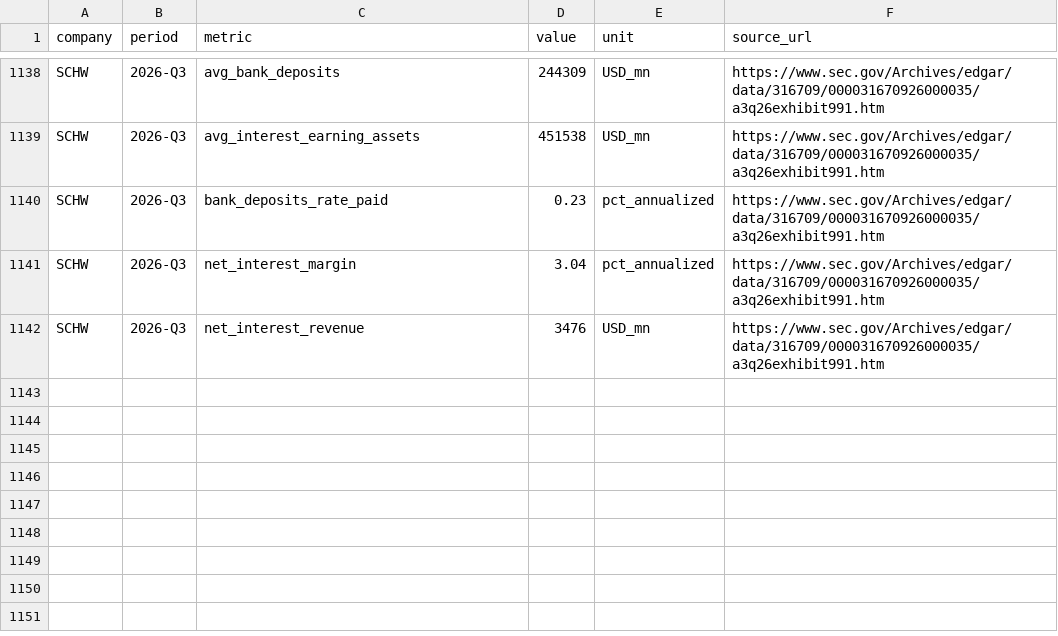
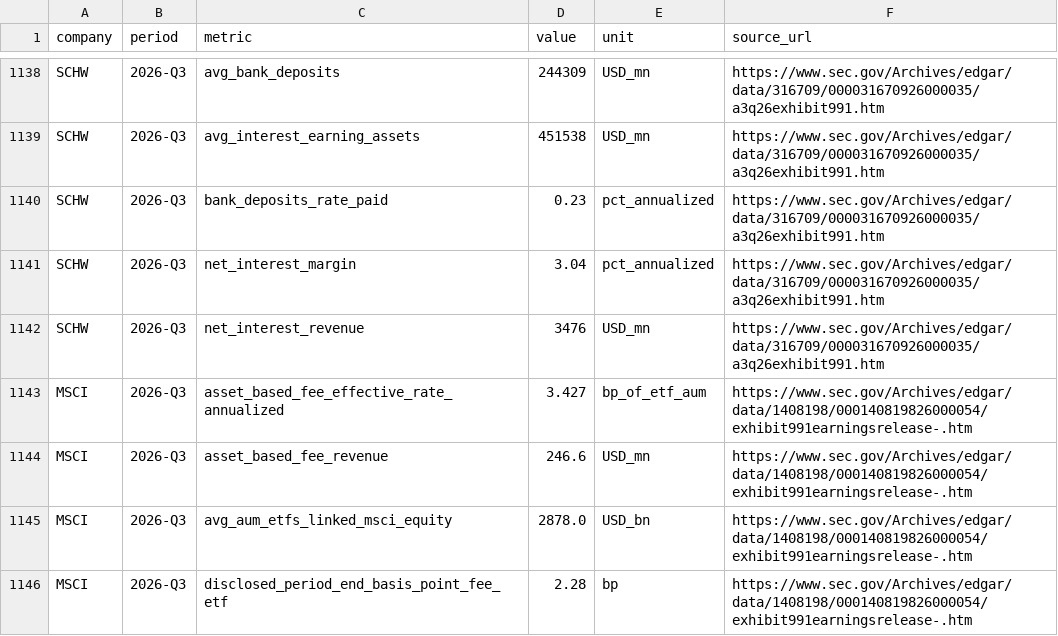
Before and after one commit to hzhan7/Monthly-OP-Dashboards, a CSV file: series/fee_rates.csv, drawn as a sheet; only a part is shown, gaps mark what is left out.

Commit message:
更新数据: fee_rates +4 行, jpx 2026-09 回补

```diff
--- a/series/fee_rates.csv
+++ b/series/fee_rates.csv
@@ -1142 +1142,5 @@ SCHW,2026-Q3,net_interest_margin,3.04,pct_annualized,https://www.sec.gov/Archive
 SCHW,2026-Q3,net_interest_revenue,3476,USD_mn,https://www.sec.gov/Archives/edgar/data/316709/000031670926000035/a3q26exhibit991.htm
+MSCI,2026-Q3,asset_based_fee_effective_rate_annualized,3.427,bp_of_etf_aum,https://www.sec.gov/Archives/edgar/data/1408198/000140819826000054/exhibit991earningsrelease-.htm
+MSCI,2026-Q3,asset_based_fee_revenue,246.6,USD_mn,https://www.sec.gov/Archives/edgar/data/1408198/000140819826000054/exhibit991earningsrelease-.htm
+MSCI,2026-Q3,avg_aum_etfs_linked_msci_equity,2878.0,USD_bn,https://www.sec.gov/Archives/edgar/data/1408198/000140819826000054/exhibit991earningsrelease-.htm
+MSCI,2026-Q3,disclosed_period_end_basis_point_fee_etf,2.28,bp,https://www.sec.gov/Archives/edgar/data/1408198/000140819826000054/exhibit991earningsrelease-.htm
```
Also changed, not shown: series/jpx.csv, 3 other files.
